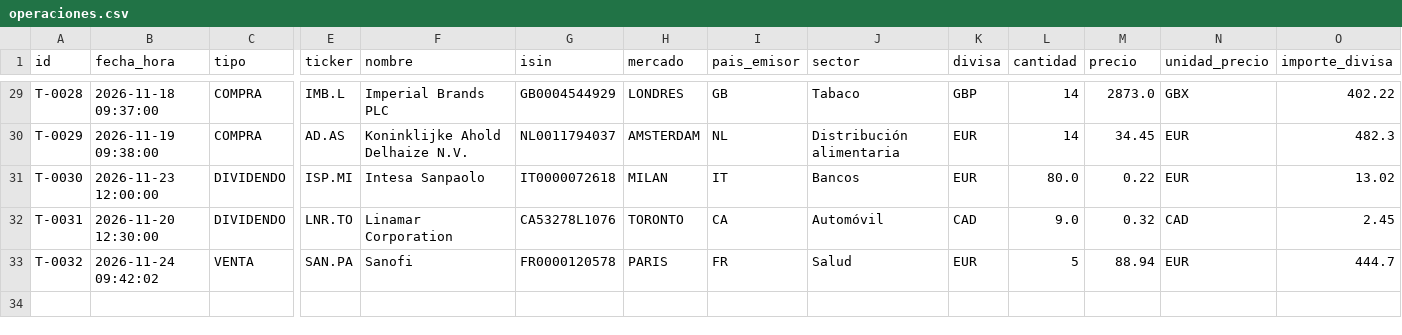
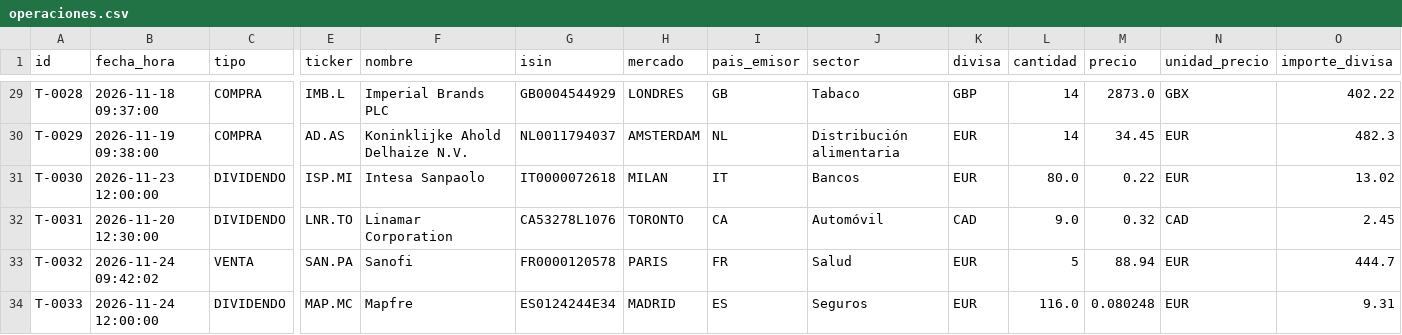
Before and after one commit to kleid98/Cartera-value, a CSV file: ledger/operaciones.csv, drawn as a sheet; only a part is shown, gaps mark what is left out; rows hold the shown columns only; the diff names each change by its address in the sheet, - before the commit and + after, or states it on an @@ line.

```diff
--- a/ledger/operaciones.csv
+++ b/ledger/operaciones.csv
+row 34: T-0033 | 2026-11-24 12:00:00 | DIVIDENDO | MAP.MC | Mapfre | ES0124244E34 | MADRID | ES | Seguros | EUR | 116.0 | 0.080248 | EUR | 9.31
```
Also changed, not shown: ledger/historico.csv, 5 other files.
